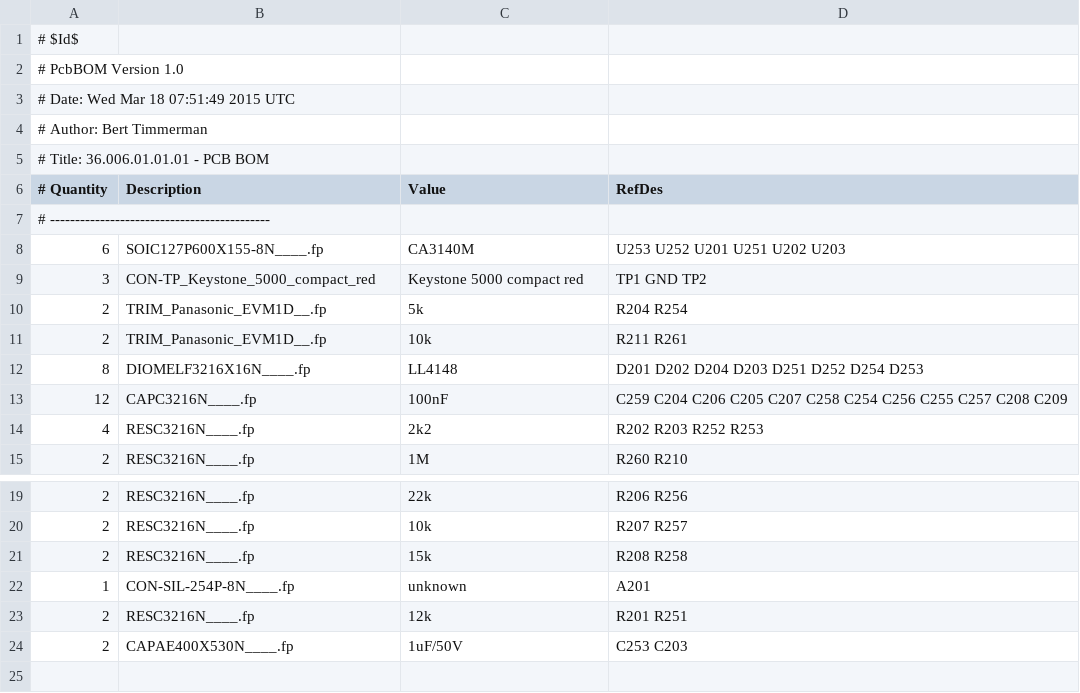
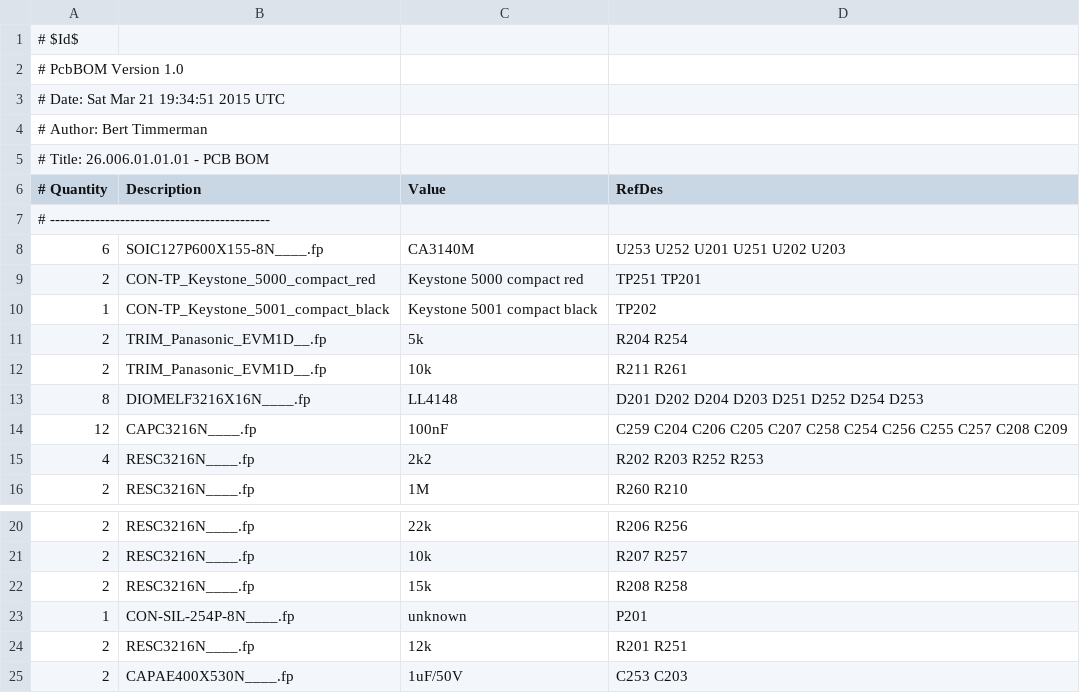
Before and after one commit to lambert/work, a CSV file: 26_Octave_Filter/electrical/pcb/fab/26.006.01.01.01.pcb.csv, drawn as a sheet; only a part is shown, gaps mark what is left out.

```diff
--- a/26_Octave_Filter/electrical/pcb/fab/26.006.01.01.01.pcb.csv
+++ b/26_Octave_Filter/electrical/pcb/fab/26.006.01.01.01.pcb.csv
@@ -2,5 +2,5 @@
 # PcbBOM Version 1.0
-# Date: Wed Mar 18 07:51:49 2015 UTC
+# Date: Sat Mar 21 19:34:51 2015 UTC
 # Author: Bert Timmerman
-# Title: 36.006.01.01.01 - PCB BOM
+# Title: 26.006.01.01.01 - PCB BOM
 # Quantity, Description, Value, RefDes
@@ -8,3 +8,4 @@
 6,"SOIC127P600X155-8N____.fp","CA3140M",U253 U252 U201 U251 U202 U203
-3,"CON-TP_Keystone_5000_compact_red","Keystone 5000 compact red",TP1 GND TP2
+2,"CON-TP_Keystone_5000_compact_red","Keystone 5000 compact red",TP251 TP201
+1,"CON-TP_Keystone_5001_compact_black","Keystone 5001 compact black",TP202
 2,"TRIM_Panasonic_EVM1D__.fp","5k",R204 R254
@@ -21,3 +22,3 @@
 2,"RESC3216N____.fp","15k",R208 R258
-1,"CON-SIL-254P-8N____.fp","unknown",A201
+1,"CON-SIL-254P-8N____.fp","unknown",P201
 2,"RESC3216N____.fp","12k",R201 R251
```
Also changed, not shown: 16 other files.
